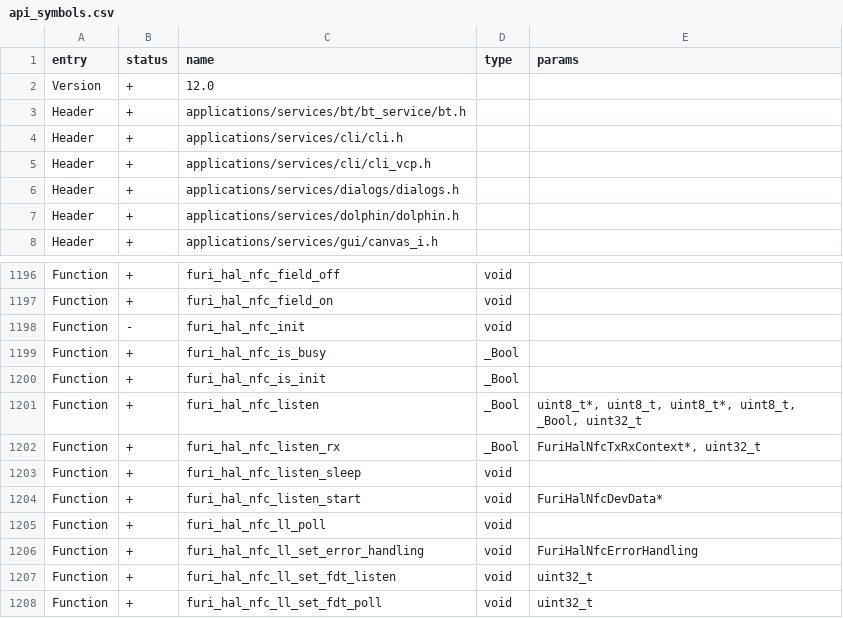
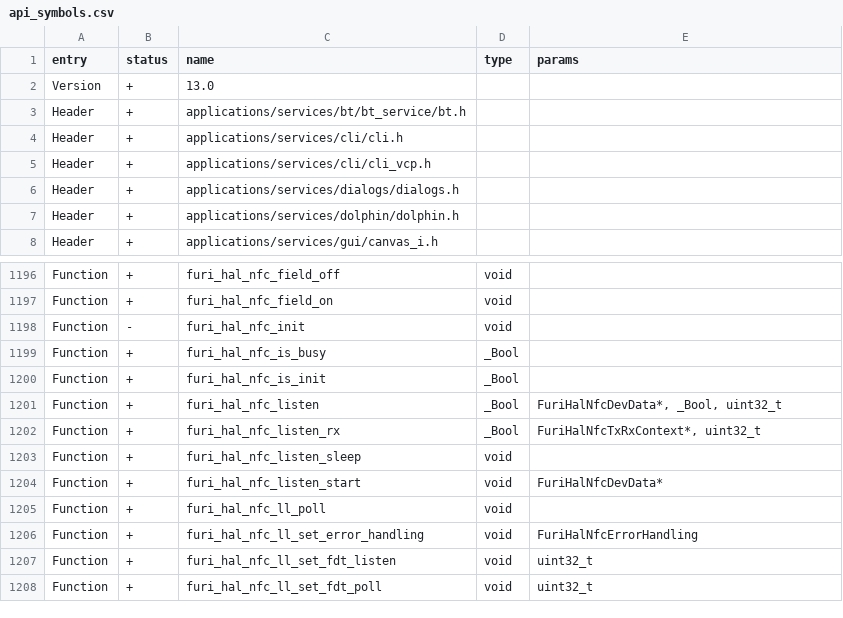
Before and after one commit to KuriGohan-Kamehameha/nXtreme-Firmware, a CSV file: firmware/targets/f7/api_symbols.csv, drawn as a sheet; only a part is shown, gaps mark what is left out.

Commit message:
u2f over nfc
https://github.com/flipperdevices/flipperzero-firmware/pull/1755
from @devsnek

may need more testing

```diff
--- a/firmware/targets/f7/api_symbols.csv
+++ b/firmware/targets/f7/api_symbols.csv
@@ -1,3 +1,3 @@
 entry,status,name,type,params
-Version,+,12.0,,
+Version,+,13.0,,
 Header,+,applications/services/bt/bt_service/bt.h,,
@@ -1200,3 +1200,3 @@ Function,+,furi_hal_nfc_is_busy,_Bool,
 Function,+,furi_hal_nfc_is_init,_Bool,
-Function,+,furi_hal_nfc_listen,_Bool,"uint8_t*, uint8_t, uint8_t*, uint8_t, _Bool, uint32_t"
+Function,+,furi_hal_nfc_listen,_Bool,"FuriHalNfcDevData*, _Bool, uint32_t"
 Function,+,furi_hal_nfc_listen_rx,_Bool,"FuriHalNfcTxRxContext*, uint32_t"
```
Also changed, not shown: 12 other files.
